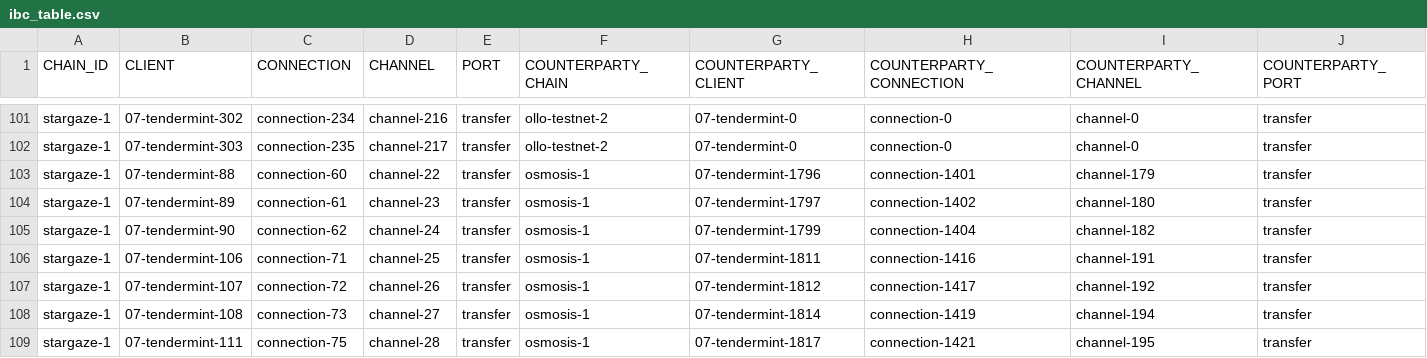
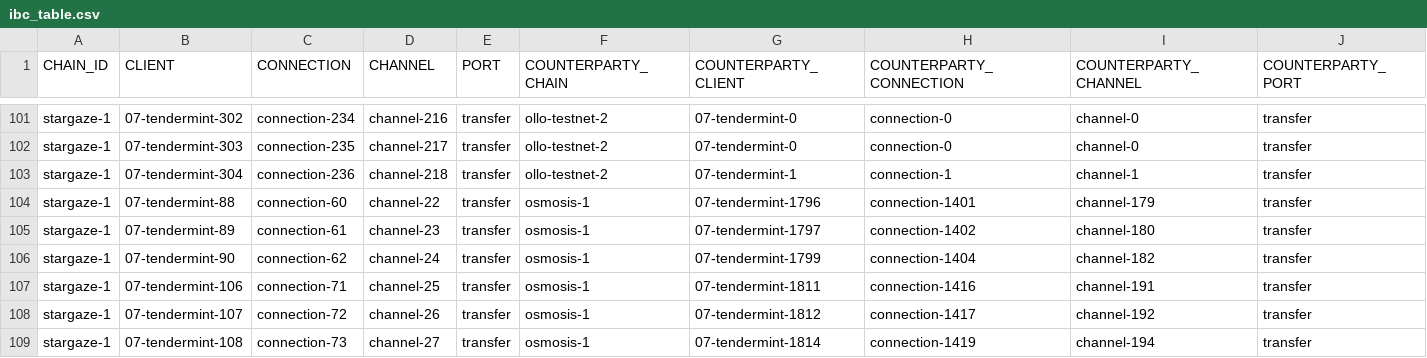
Before and after one commit to clemensgg/ibc-tables, a CSV file: stargaze/ibc_table.csv, drawn as a sheet; only a part is shown, gaps mark what is left out; the shorter side is filled out with more unchanged rows.

```diff
--- a/stargaze/ibc_table.csv
+++ b/stargaze/ibc_table.csv
@@ -102,2 +102,3 @@ stargaze-1, 07-tendermint-302, connection-234, channel-216, transfer, ollo-testn
 stargaze-1, 07-tendermint-303, connection-235, channel-217, transfer, ollo-testnet-2, 07-tendermint-0, connection-0, channel-0, transfer
+stargaze-1, 07-tendermint-304, connection-236, channel-218, transfer, ollo-testnet-2, 07-tendermint-1, connection-1, channel-1, transfer
 stargaze-1, 07-tendermint-88, connection-60, channel-22, transfer, osmosis-1, 07-tendermint-1796, connection-1401, channel-179, transfer
```
